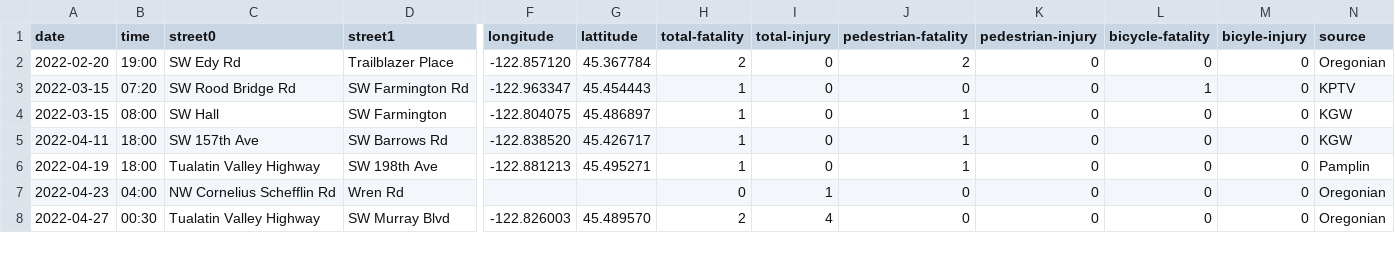
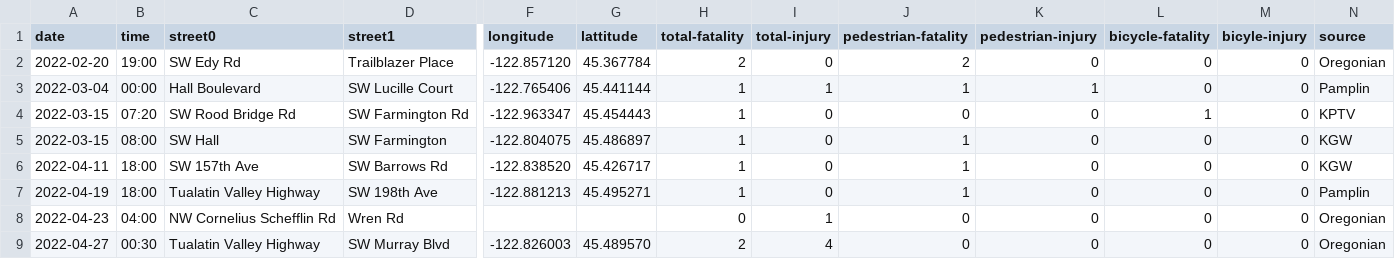
Before and after one commit to barker29/hillsboro-crashes, a CSV file: collected-data/database-2022.csv, drawn as a sheet; only a part is shown, gaps mark what is left out; rows hold the shown columns only; the diff names each change by its address in the sheet, - before the commit and + after, or states it on an @@ line.

Commit message:
Add entry for 2022-03-04 Tigard pedestrian fatality that I was missing.

```diff
--- a/collected-data/database-2022.csv
+++ b/collected-data/database-2022.csv
+row 3: 2022-03-04 | 00:00 | Hall Boulevard | SW Lucille Court | -122.765406 | 45.441144 | 1 | 1 | 1 | 1 | 0 | 0 | Pamplin
```
Also changed, not shown: 2 other files.
